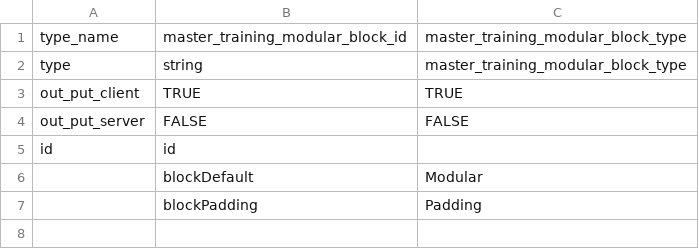
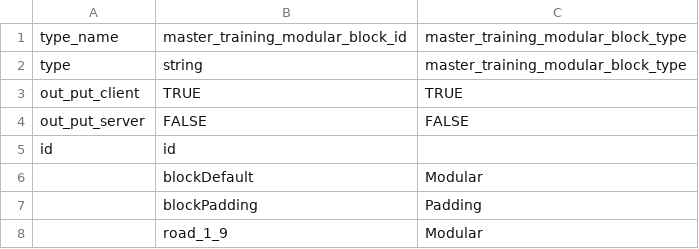
Before and after one commit to hmthangGitHub/horseverse.game.client, a CSV file: UnityProject/HorseVerse/Assets/App/MasterData/Editor/MasterDataCSV/master_training_modular_block.csv, drawn as a sheet; the diff names each change by its address in the sheet, - before the commit and + after, or states it on an @@ line.

```diff
--- a/UnityProject/HorseVerse/Assets/App/MasterData/Editor/MasterDataCSV/master_training_modular_block.csv
+++ b/UnityProject/HorseVerse/Assets/App/MasterData/Editor/MasterDataCSV/master_training_modular_block.csv
+row 8:  | road_1_9 | Modular
```
Also changed, not shown: UnityProject/HorseVerse/Assets/App/MasterData/Editor/MasterDataCSV/master_horse_training_block_combo.csv, 17 other files.
